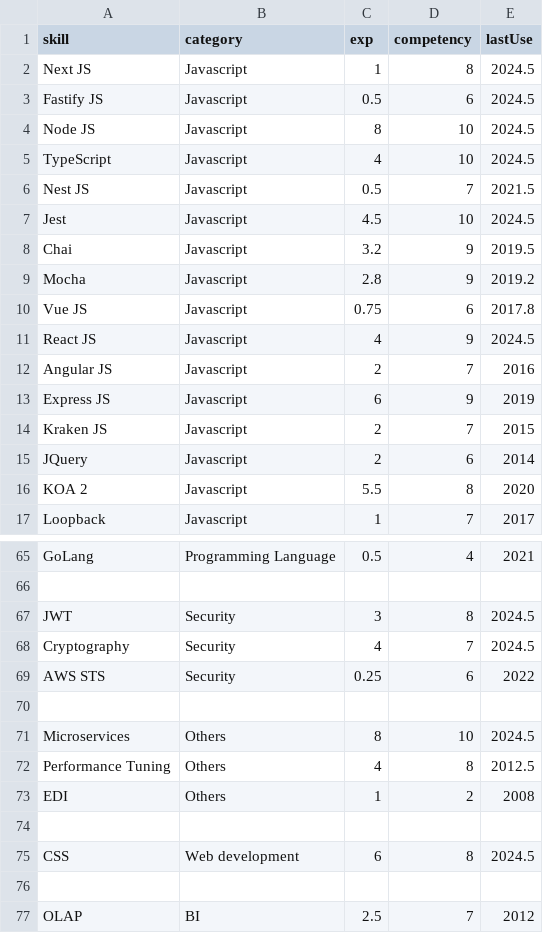
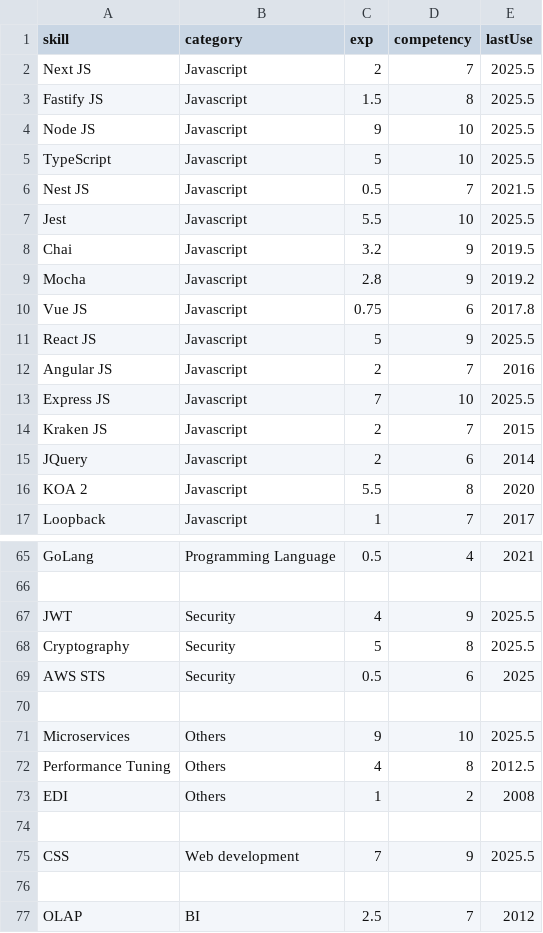
Before and after one commit to ng-the-engineer/api-vercel, a CSV file: data.csv, drawn as a sheet; only a part is shown, gaps mark what is left out; the diff covers the shown part only.

Commit message:
Update skills and experience

```diff
--- a/data.csv
+++ b/data.csv
@@ -1,8 +1,8 @@
 "skill","category","exp","competency","lastUse"
-"Next JS", "Javascript", 1, 8, 2024.5
-"Fastify JS", "Javascript", 0.5, 6, 2024.5
-"Node JS","Javascript", 8, 10, 2024.5
-"TypeScript","Javascript", 4, 10, 2024.5
+"Next JS", "Javascript", 2, 7, 2025.5
+"Fastify JS", "Javascript", 1.5, 8, 2025.5
+"Node JS","Javascript", 9, 10, 2025.5
+"TypeScript","Javascript", 5, 10, 2025.5
 "Nest JS","Javascript",0.5, 7, 2021.5
-"Jest","Javascript",4.5, 10, 2024.5
+"Jest","Javascript",5.5, 10, 2025.5
 "Chai","Javascript",3.2, 9, 2019.5
@@ -10,5 +10,5 @@
 "Vue JS","Javascript", 0.75, 6, 2017.8
-"React JS","Javascript", 4, 9, 2024.5
+"React JS","Javascript", 5, 9, 2025.5
 "Angular JS","Javascript", 2, 7, 2016
-"Express JS","Javascript", 6, 9, 2019
+"Express JS","Javascript", 7, 10, 2025.5
 "Kraken JS","Javascript", 2, 7, 2015
@@ -66,7 +66,7 @@
 
-"JWT", "Security", 3 , 8 , 2024.5
-"Cryptography", "Security", 4 , 7 , 2024.5
-"AWS STS", "Security", 0.25 , 6 , 2022
+"JWT", "Security", 4 , 9 , 2025.5
+"Cryptography", "Security", 5 , 8 , 2025.5
+"AWS STS", "Security", 0.5 , 6 , 2025
 
-"Microservices", "Others", 8 , 10 , 2024.5
+"Microservices", "Others", 9 , 10 , 2025.5
 "Performance Tuning", "Others", 4 , 8 , 2012.5
@@ -74,3 +74,3 @@
 
-"CSS", "Web development", 6 , 8 , 2024.5
+"CSS", "Web development", 7 , 9 , 2025.5
 
```
Also changed, not shown: 21 edited cells elsewhere in this file.
